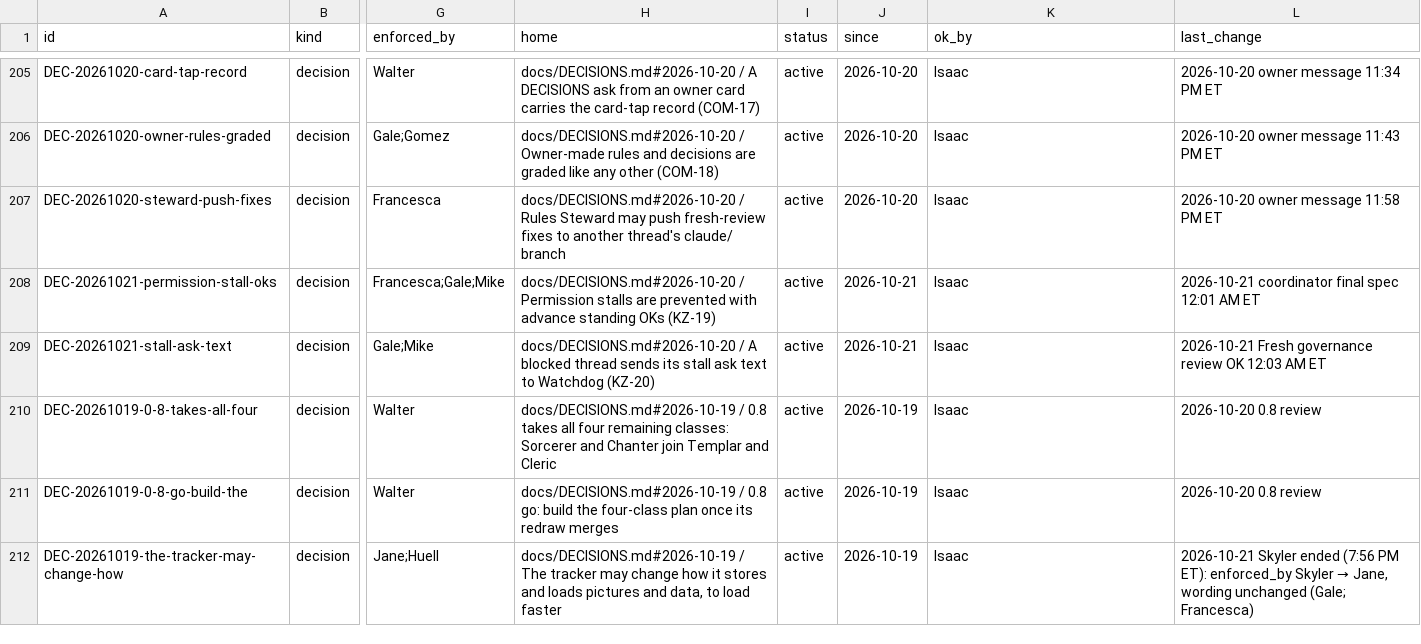
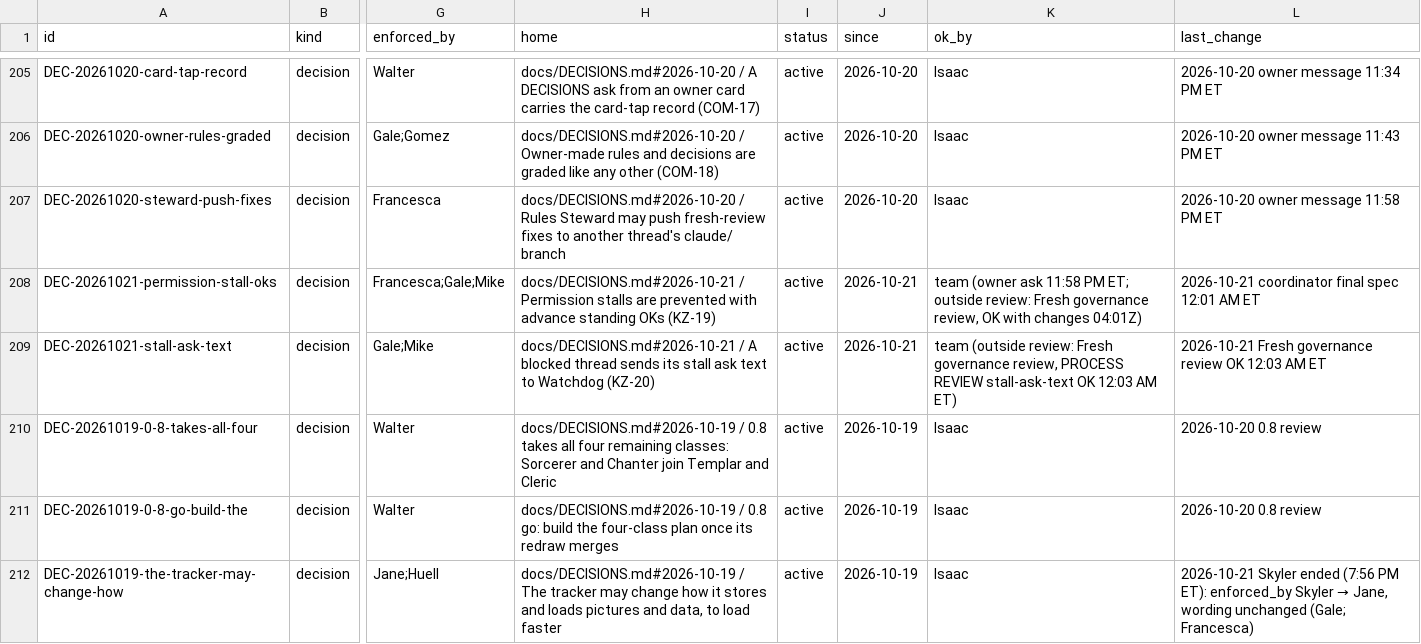
Before and after one commit to HackTheMeatball/daeva-companion, a CSV file: docs/kaizen/ledger.csv, drawn as a sheet; only a part is shown, gaps mark what is left out; the diff names each change by its address in the sheet, - before the commit and + after, or states it on an @@ line.

```diff
--- a/docs/kaizen/ledger.csv
+++ b/docs/kaizen/ledger.csv
-H208 (home): docs/DECISIONS.md#2026-10-20 / Permission…
+H208 (home): docs/DECISIONS.md#2026-10-21 / Permission…
-K208 (ok_by): Isaac
+K208 (ok_by): team (owner ask 11:58 PM ET; outside review: Fresh governance review, OK with changes 04:01Z)
-H209 (home): docs/DECISIONS.md#2026-10-20 / A…
+H209 (home): docs/DECISIONS.md#2026-10-21 / A…
-K209 (ok_by): Isaac
+K209 (ok_by): team (outside review: Fresh governance review, PROCESS REVIEW stall-ask-text OK 12:03 AM ET)
```
Also changed, not shown: 1 other file.
